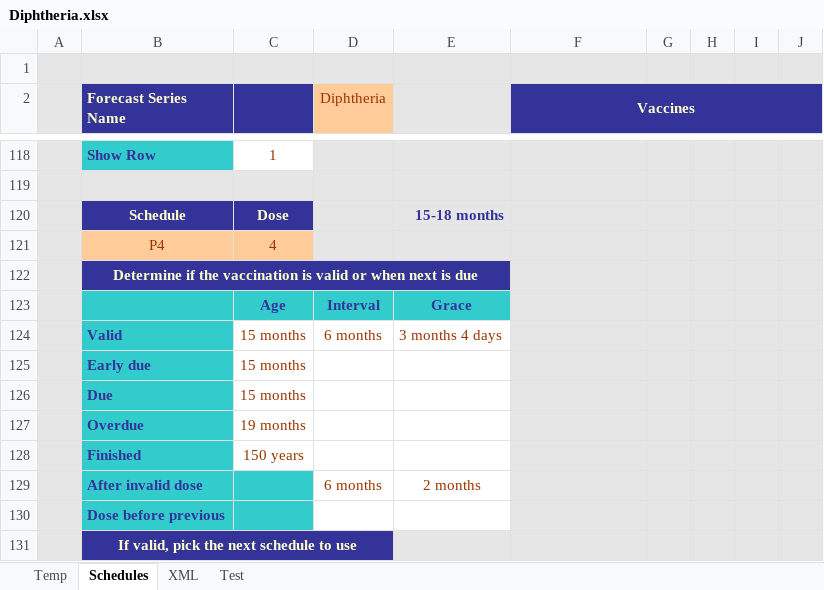
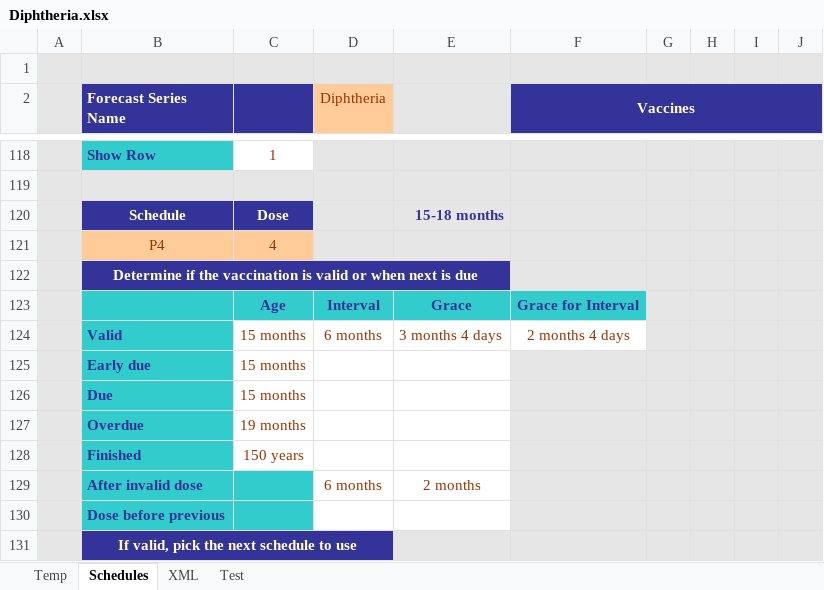
Before and after one commit to immregistries/LoneStarVaccineForecaster, an Excel workbook: src/main/webapp/schedules/Diphtheria.xlsx, sheet Schedules, drawn as a sheet; only a part is shown, gaps mark what is left out; values as stored, in another font and other column widths than the file's, no borders; charts and pictures not drawn; the diff names each change by its address in the sheet, - before the commit and + after, or states it on an @@ line.

Commit message:
Update Diphtheria.xlsx

```diff
--- a/src/main/webapp/schedules/Diphtheria.xlsx (sheet Schedules)
+++ b/src/main/webapp/schedules/Diphtheria.xlsx (sheet Schedules)
-F123 (Vaccines): (empty)
+F123 (Vaccines): Grace for Interval
-F123 fill: #E6E6E6
+F123 fill: #33CCCC
-F124 (Vaccines): (empty)
+F124 (Vaccines): 2 months 4 days
-F124 fill: #E6E6E6
+F124 fill: none
```
Also changed, not shown: sheet XML, charts or pictures.
